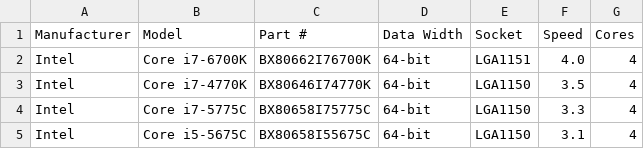
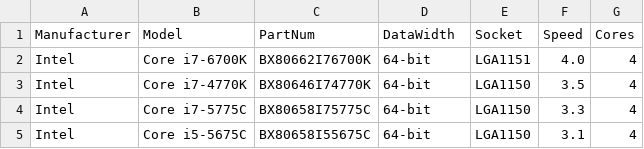
Before and after one commit to dompruss/Database-2015, a CSV file: CPU.csv, drawn as a sheet; only a part is shown.

```diff
--- a/CPU.csv
+++ b/CPU.csv
@@ -1,2 +1,2 @@
-Manufacturer,Model,Part #,Data Width,Socket,Speed,Cores
+Manufacturer,Model,PartNum,DataWidth,Socket,Speed,Cores
 Intel,Core i7-6700K,BX80662I76700K,64-bit,LGA1151,4.0,4
```
Also changed, not shown: CASE.csv, CASE_MOBO_COMP.csv, 7 other files.
